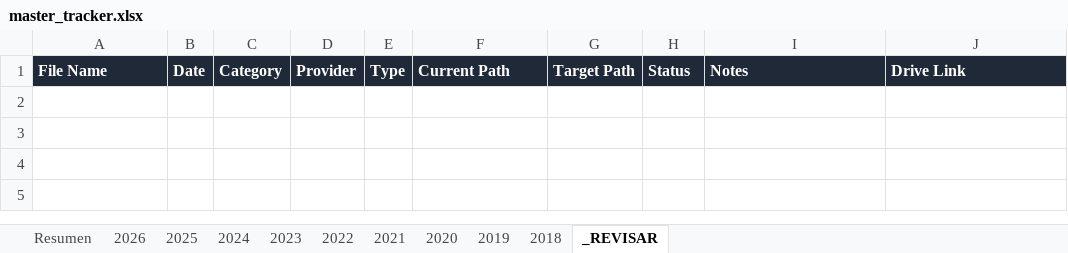
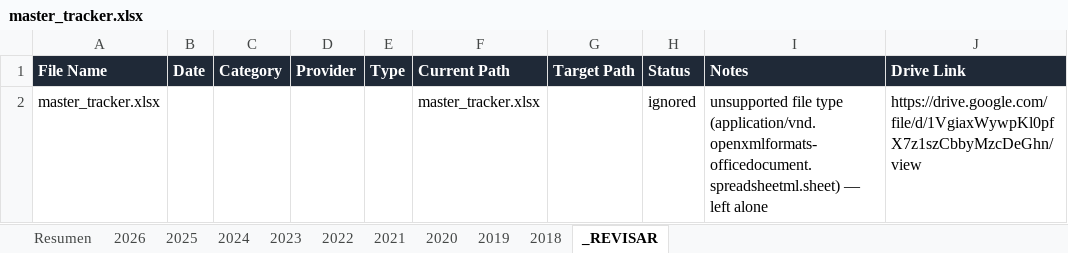
Before and after one commit to fernandomartinez-de/vital-signal-reports, an Excel workbook: tracker/master_tracker.xlsx, sheet _REVISAR, drawn as a sheet; values as stored, in another font and other column widths than the file's, no borders; the diff names each change by its address in the sheet, - before the commit and + after, or states it on an @@ line.

```diff
--- a/tracker/master_tracker.xlsx (sheet _REVISAR)
+++ b/tracker/master_tracker.xlsx (sheet _REVISAR)
+row 2: master_tracker.xlsx |  |  |  |  | master_tracker.xlsx |  | ignored | unsupported file type (application/vnd.openxmlformats-officedocument.spreadsheetml.sheet) — left alone | https://drive.google.com/file/d/1VgiaxWywpKl0pfX7z1szCbbyMzcDeGhn/view
```
Also changed, not shown: sheet 2020, sheet 2025, sheet 2022, sheet Resumen, sheet 2018, sheet 2019.
